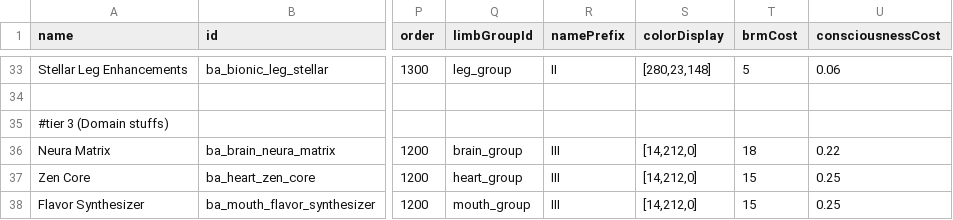
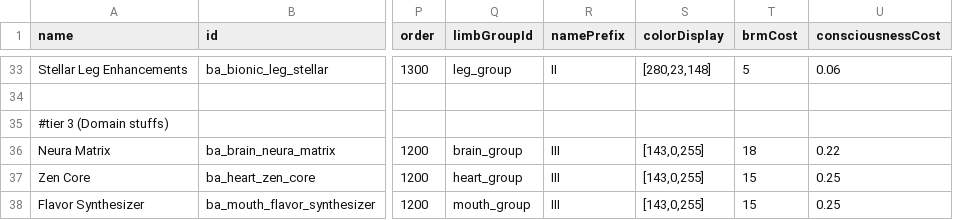
Before and after one commit to CosmicFishi/Bionic-Alteration, a CSV file: data/campaign/special_items.csv, drawn as a sheet; only a part is shown, gaps mark what is left out; the diff names each change by its address in the sheet, - before the commit and + after, or states it on an @@ line.

```diff
--- a/data/campaign/special_items.csv
+++ b/data/campaign/special_items.csv
-S36:S38 (colorDisplay): [14,212,0]
+S36:S38 (colorDisplay): [143,0,255]
```
Also changed, not shown: 4 other files.
